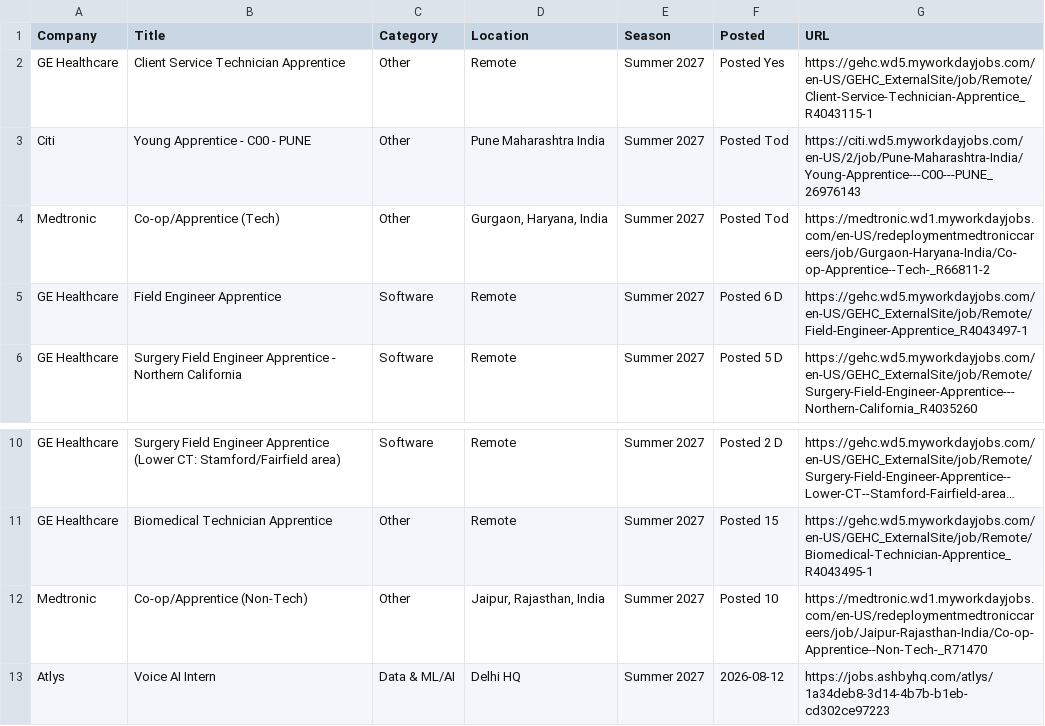
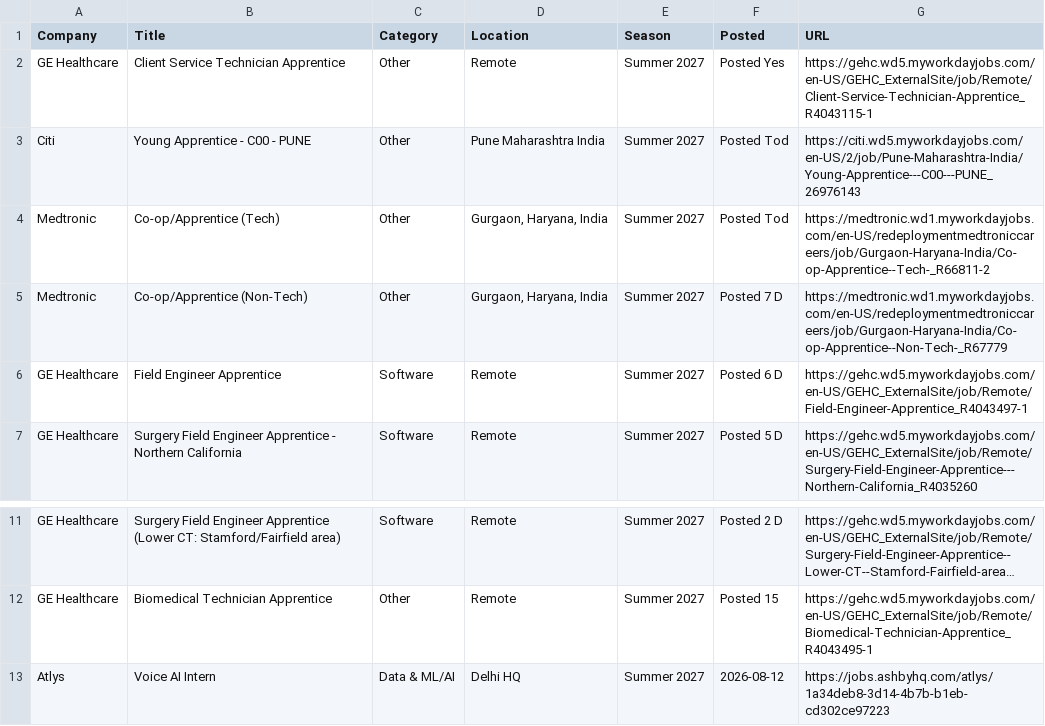
Before and after one commit to 10vulture1005/interns-work, a CSV file: data/internships.csv, drawn as a sheet; only a part is shown, gaps mark what is left out; long unchanged cells end in …; removed rows and columns are numbered as before the commit, all else as after; the diff names each change by its address in the sheet, - before the commit and + after, or states it on an @@ line.

```diff
--- a/data/internships.csv
+++ b/data/internships.csv
+row 5: Medtronic | Co-op/Apprentice (Non-Tech) | Other | Gurgaon, Haryana, India | Summer 2027 | Posted 7 D | https://medtronic.wd1.myworkdayjobs.com/en-US/redeploymentmedtroniccareers/job/Gurgaon-Haryana-India/Co-op-Apprentice--Non-Tech-_R67779
-row 12: Medtronic | Co-op/Apprentice (Non-Tech) | Other | Jaipur, Rajasthan, India | Summer 2027 | Posted 10 | https://medtronic.wd1.myworkdayjobs.com/en-US/redeploymentmedtroniccareers/job/Jaipur-Rajasthan-India/Co-op-Apprentice--Non-Tech-_R71470
```
Also changed, not shown: 9 other files.
